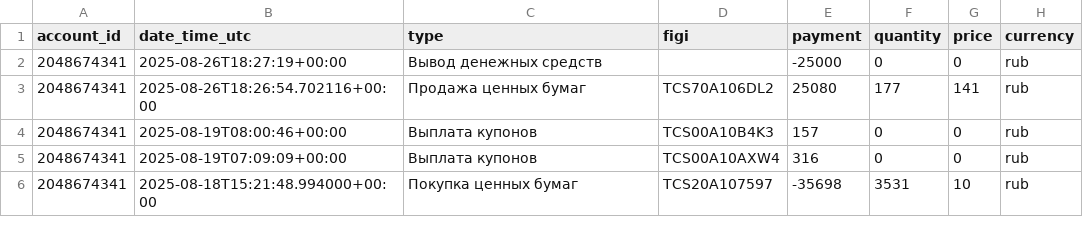
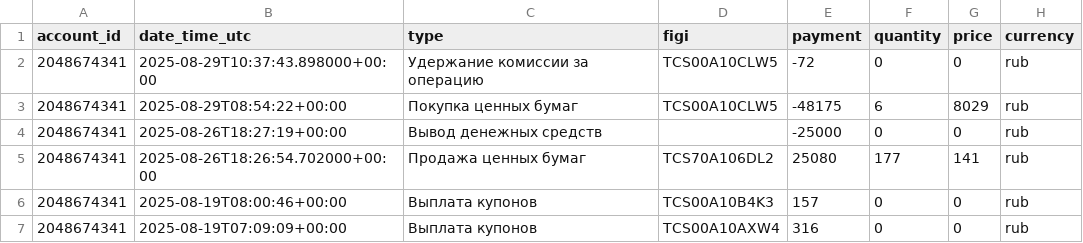
Before and after one commit to BadeevIlya/buffer_repos, a CSV file: operations.csv, drawn as a sheet; only a part is shown; the shorter side is filled out with more unchanged rows.

Commit message:
Update CSV from Sheets

```diff
--- a/operations.csv
+++ b/operations.csv
@@ -1,4 +1,6 @@
 account_id,date_time_utc,type,figi,payment,quantity,price,currency
+2048674341,2025-08-29T10:37:43.898000+00:00,Удержание комиссии за операцию,TCS00A10CLW5,-72,0,0,rub
+2048674341,2025-08-29T08:54:22+00:00,Покупка ценных бумаг,TCS00A10CLW5,-48175,6,8029,rub
 2048674341,2025-08-26T18:27:19+00:00,Вывод денежных средств,,-25000,0,0,rub
-2048674341,2025-08-26T18:26:54.702116+00:00,Продажа ценных бумаг,TCS70A106DL2,25080,177,141,rub
+2048674341,2025-08-26T18:26:54.702000+00:00,Продажа ценных бумаг,TCS70A106DL2,25080,177,141,rub
 2048674341,2025-08-19T08:00:46+00:00,Выплата купонов,TCS00A10B4K3,157,0,0,rub
```
Also changed, not shown: portfolio.csv.
